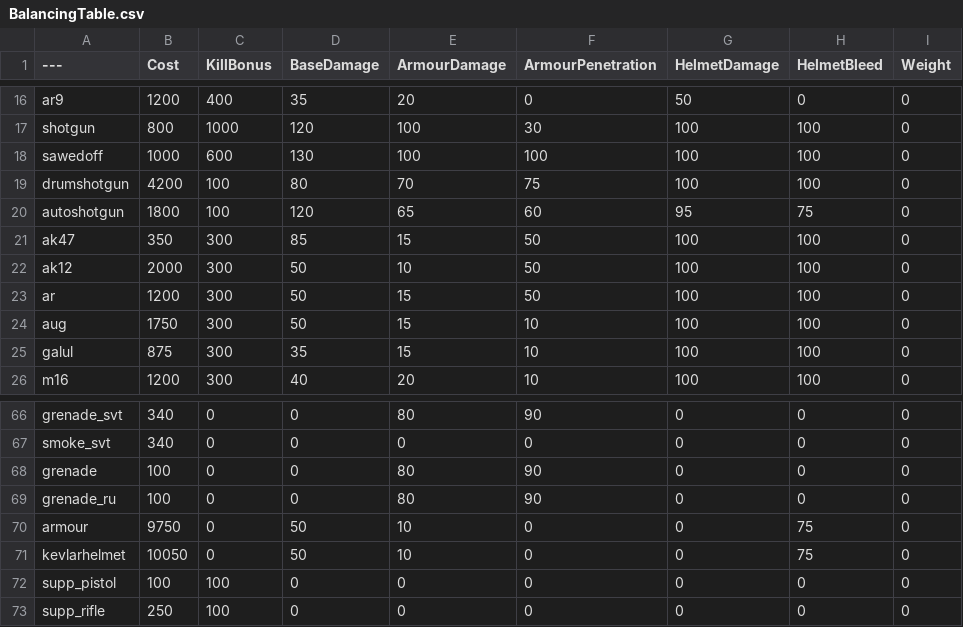
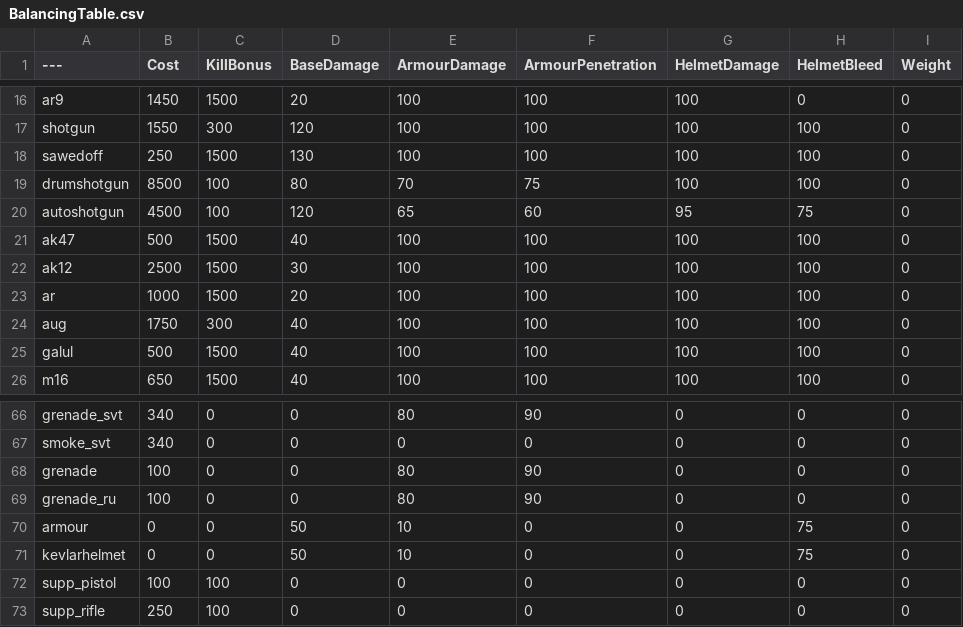
Before and after one commit to nabikababi/BalancingTable, a CSV file: BalancingTable.csv, drawn as a sheet; only a part is shown, gaps mark what is left out; the diff covers the shown part only; the diff names each change by its address in the sheet, - before the commit and + after, or states it on an @@ line.

```diff
--- a/BalancingTable.csv
+++ b/BalancingTable.csv
-B16 (Cost): 1200
+B16 (Cost): 1450
-C16 (KillBonus): 400
+C16 (KillBonus): 1500
-D16 (BaseDamage): 35
+D16 (BaseDamage): 20
-E16 (ArmourDamage): 20
+E16 (ArmourDamage): 100
-F16 (ArmourPenetration): 0
+F16 (ArmourPenetration): 100
-G16 (HelmetDamage): 50
+G16 (HelmetDamage): 100
-B17 (Cost): 800
+B17 (Cost): 1550
-C17 (KillBonus): 1000
+C17 (KillBonus): 300
-F17 (ArmourPenetration): 30
+F17 (ArmourPenetration): 100
-B18 (Cost): 1000
+B18 (Cost): 250
-C18 (KillBonus): 600
+C18 (KillBonus): 1500
-B19 (Cost): 4200
+B19 (Cost): 8500
-B20 (Cost): 1800
+B20 (Cost): 4500
-B21 (Cost): 350
+B21 (Cost): 500
-C21:C23 (KillBonus): 300
+C21:C23 (KillBonus): 1500
-D21 (BaseDamage): 85
+D21 (BaseDamage): 40
-E21 (ArmourDamage): 15
+E21 (ArmourDamage): 100
-F21:F23 (ArmourPenetration): 50
+F21:F23 (ArmourPenetration): 100
-B22 (Cost): 2000
+B22 (Cost): 2500
-D22 (BaseDamage): 50
+D22 (BaseDamage): 30
-E22 (ArmourDamage): 10
+E22 (ArmourDamage): 100
-B23 (Cost): 1200
+B23 (Cost): 1000
-D23 (BaseDamage): 50
+D23 (BaseDamage): 20
-E23:E25 (ArmourDamage): 15
+E23:E25 (ArmourDamage): 100
-D24 (BaseDamage): 50
+D24 (BaseDamage): 40
-F24:F26 (ArmourPenetration): 10
+F24:F26 (ArmourPenetration): 100
-B25 (Cost): 875
+B25 (Cost): 500
-C25:C26 (KillBonus): 300
+C25:C26 (KillBonus): 1500
-D25 (BaseDamage): 35
+D25 (BaseDamage): 40
-B26 (Cost): 1200
+B26 (Cost): 650
-E26 (ArmourDamage): 20
+E26 (ArmourDamage): 100
-B70 (Cost): 9750
+B70 (Cost): 0
-B71 (Cost): 10050
+B71 (Cost): 0
```
Also changed, not shown: 128 edited cells elsewhere in this file.
